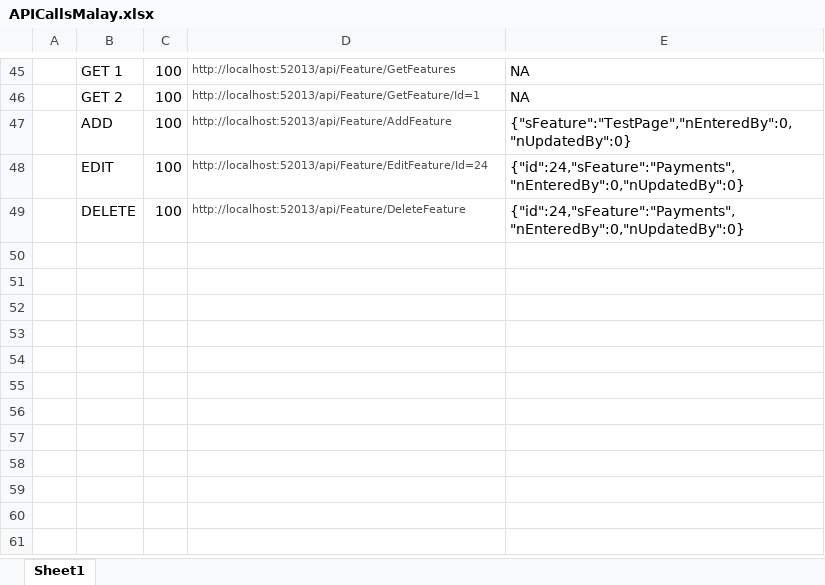
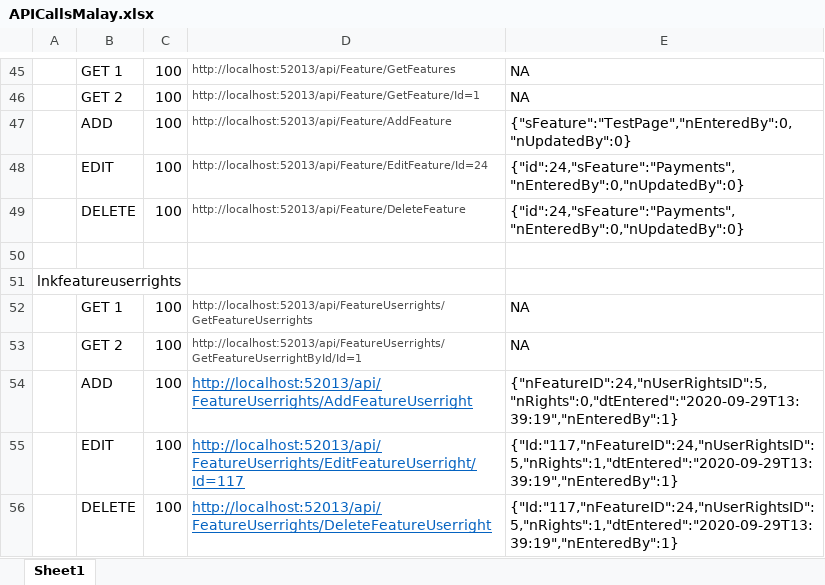
Before and after one commit to RejiOommenAtidan/CTACodeRepo, an Excel workbook: CTAWebAPI/API Calls/APICallsMalay.xlsx, sheet Sheet1, drawn as a sheet; only a part is shown, gaps mark what is left out; values as stored, in another font and other column widths than the file's, no borders; the diff names each change by its address in the sheet, - before the commit and + after, or states it on an @@ line.

Commit message:
Feature user rights baseclass, repo, controller created API testing done results in excel file

```diff
--- a/CTAWebAPI/API Calls/APICallsMalay.xlsx (sheet Sheet1)
+++ b/CTAWebAPI/API Calls/APICallsMalay.xlsx (sheet Sheet1)
+row 50: (empty)
+row 51: lnkfeatureuserrights
+row 52:  | GET 1 | 100 | http://localhost:52013/api/FeatureUserrights/GetFeatureUserrights | NA
+row 53:  | GET 2 | 100 | http://localhost:52013/api/FeatureUserrights/GetFeatureUserrightById/Id=1 | NA
+row 54:  | ADD | 100 | http://localhost:52013/api/FeatureUserrights/AddFeatureUserright | {"nFeatureID":24,"nUserRightsID":5,"nRights":0,"dtEntered":"2020-09-29T13:39:19","nEnteredBy":1}
+row 55:  | EDIT | 100 | http://localhost:52013/api/FeatureUserrights/EditFeatureUserright/Id=117 | {"Id:"117,"nFeatureID":24,"nUserRightsID":5,"nRights":1,"dtEntered":"2020-09-29T13:39:19","nEnteredBy":1}
+row 56:  | DELETE | 100 | http://localhost:52013/api/FeatureUserrights/DeleteFeatureUserright | {"Id:"117,"nFeatureID":24,"nUserRightsID":5,"nRights":1,"dtEntered":"2020-09-29T13:39:19","nEnteredBy":1}
```
Also changed, not shown: 3 other files.
